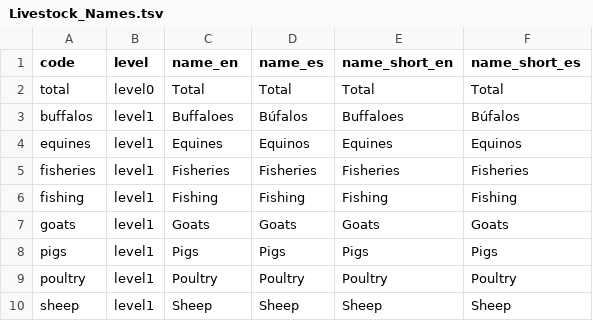
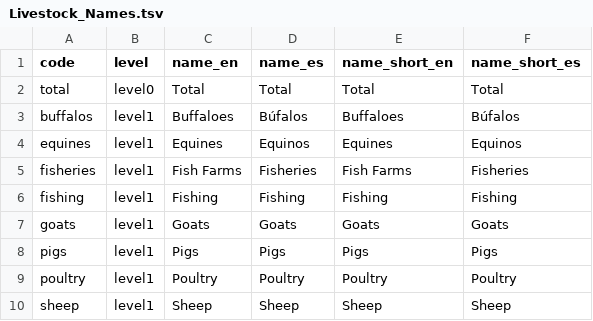
Before and after one commit to cid-harvard/classifications, a TSV file: product/Datlas/Rural/in/Livestock_Names.tsv, drawn as a sheet.

```diff
--- a/product/Datlas/Rural/in/Livestock_Names.tsv
+++ b/product/Datlas/Rural/in/Livestock_Names.tsv
@@ -4,3 +4,3 @@ buffalos	level1	Buffaloes	Búfalos	Buffaloes	Búfalos
 equines	level1	Equines	Equinos	Equines	Equinos
-fisheries	level1	Fisheries	Fisheries	Fisheries	Fisheries
+fisheries	level1	Fish Farms	Fisheries	Fish Farms	Fisheries
 fishing	level1	Fishing	Fishing	Fishing	Fishing
```
Also changed, not shown: product/Datlas/Rural/out/livestock.csv, 1 other file.
